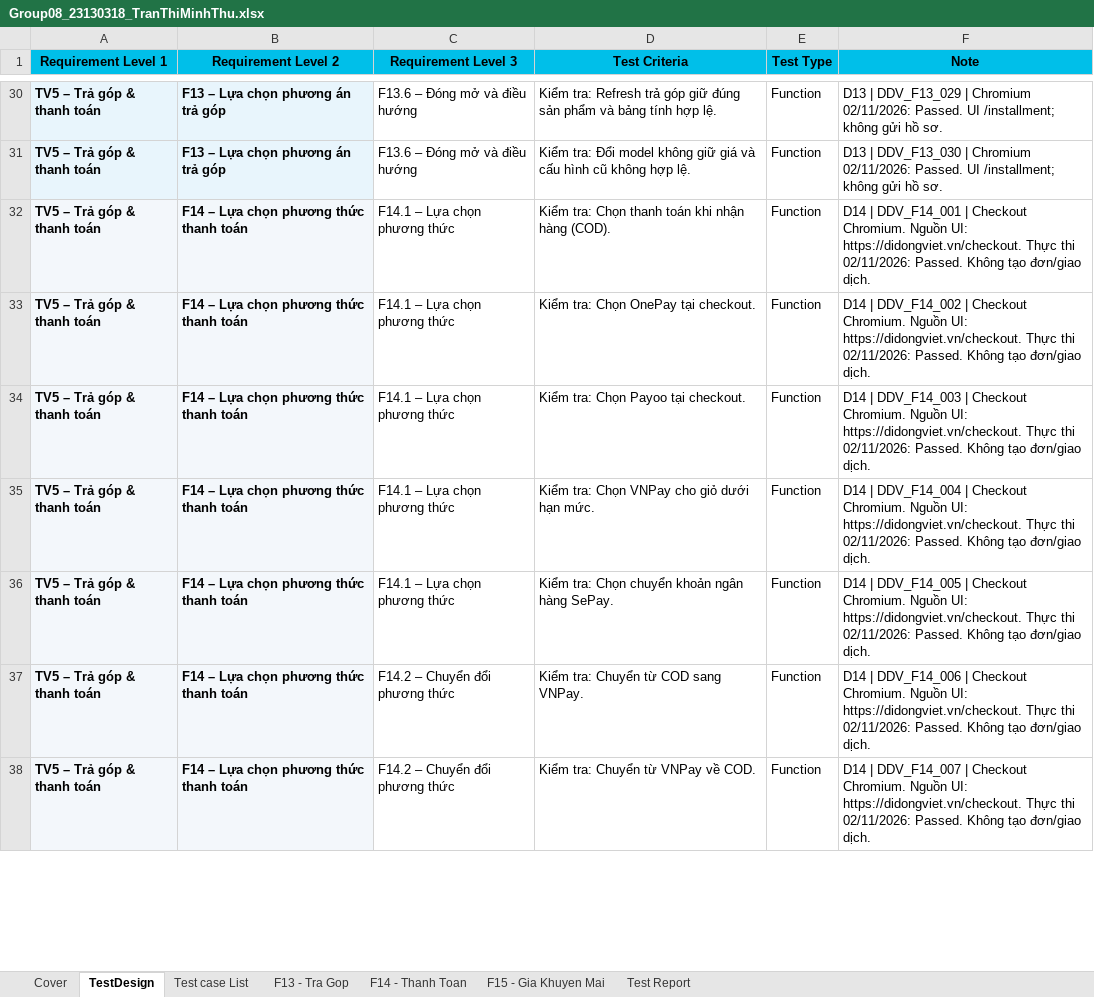
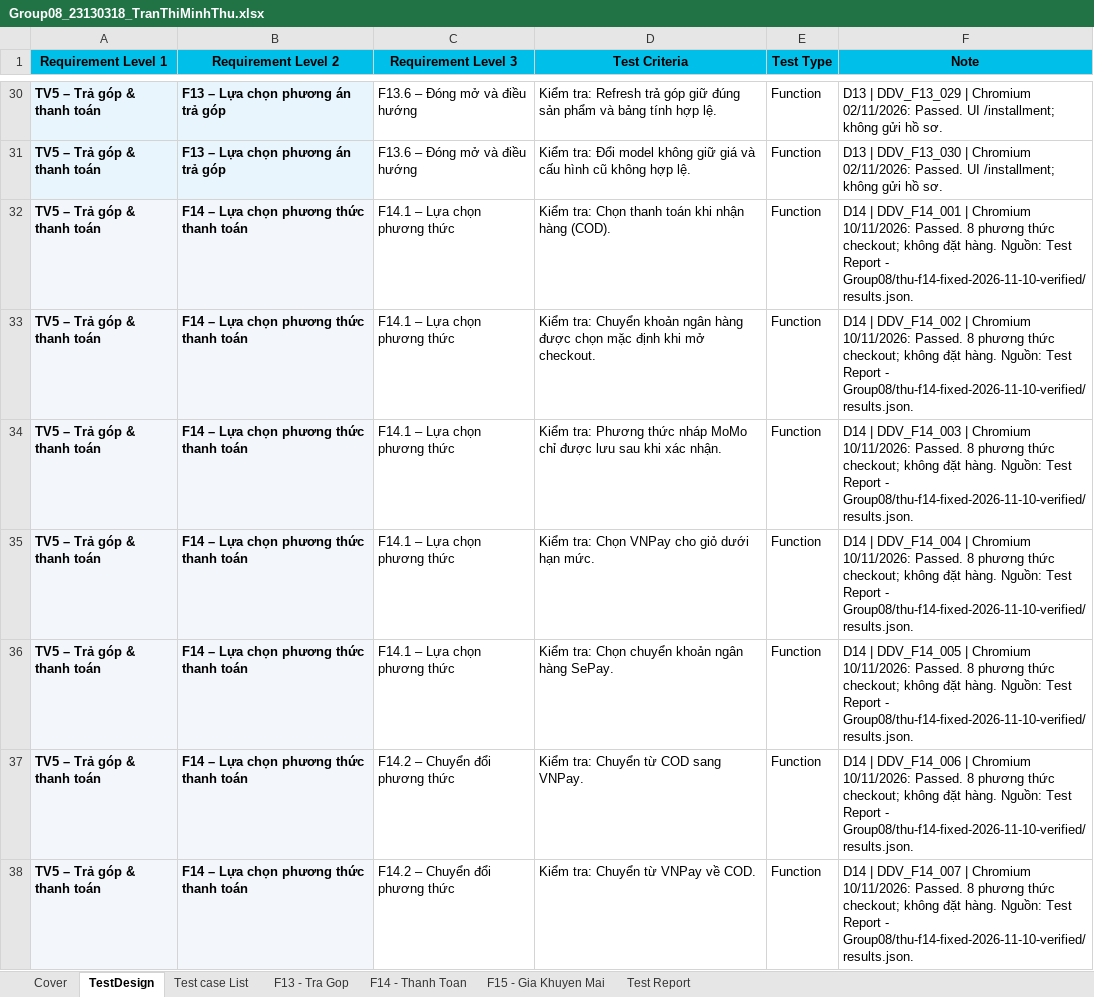
Before and after one commit to HoangDuyTan/Group08-Software-Test, an Excel workbook: docs/individual/Group08_23130318_TranThiMinhThu.xlsx, sheet TestDesign, drawn as a sheet; only a part is shown, gaps mark what is left out; values as stored, in another font and other column widths than the file's, no borders; table styles not drawn; the diff covers the shown part only; the diff names each change by its address in the sheet, - before the commit and + after, or states it on an @@ line.

Commit message:
docs(23130318): sync F14 cases and verified execution evidence

```diff
--- a/docs/individual/Group08_23130318_TranThiMinhThu.xlsx (sheet TestDesign)
+++ b/docs/individual/Group08_23130318_TranThiMinhThu.xlsx (sheet TestDesign)
-F32 (Note): …DDV_F14_001 | Checkout Chromium. Nguồn UI: https://didongviet.vn/checkout. Thực thi 02/11/2026: Passed. Không tạo đơn/giao dịch.
+F32 (Note): …DDV_F14_001 | Chromium 10/11/2026: Passed. 8 phương thức checkout; không đặt hàng. Nguồn: Test Report - Group08/thu-f14-fixed-2026-11-10-verified/results.json.
-D33 (Test Criteria): Kiểm tra: Chọn OnePay tại checkout.
+D33 (Test Criteria): Kiểm tra: Chuyển khoản ngân hàng được chọn mặc định khi mở checkout.
-F33 (Note): …DDV_F14_002 | Checkout Chromium. Nguồn UI: https://didongviet.vn/checkout. Thực thi 02/11/2026: Passed. Không tạo đơn/giao dịch.
+F33 (Note): …DDV_F14_002 | Chromium 10/11/2026: Passed. 8 phương thức checkout; không đặt hàng. Nguồn: Test Report - Group08/thu-f14-fixed-2026-11-10-verified/results.json.
-D34 (Test Criteria): Kiểm tra: Chọn Payoo tại checkout.
+D34 (Test Criteria): Kiểm tra: Phương thức nháp MoMo chỉ được lưu sau khi xác nhận.
-F34 (Note): …DDV_F14_003 | Checkout Chromium. Nguồn UI: https://didongviet.vn/checkout. Thực thi 02/11/2026: Passed. Không tạo đơn/giao dịch.
+F34 (Note): …DDV_F14_003 | Chromium 10/11/2026: Passed. 8 phương thức checkout; không đặt hàng. Nguồn: Test Report - Group08/thu-f14-fixed-2026-11-10-verified/results.json.
-F35 (Note): …DDV_F14_004 | Checkout Chromium. Nguồn UI: https://didongviet.vn/checkout. Thực thi 02/11/2026: Passed. Không tạo đơn/giao dịch.
+F35 (Note): …DDV_F14_004 | Chromium 10/11/2026: Passed. 8 phương thức checkout; không đặt hàng. Nguồn: Test Report - Group08/thu-f14-fixed-2026-11-10-verified/results.json.
-F36 (Note): …DDV_F14_005 | Checkout Chromium. Nguồn UI: https://didongviet.vn/checkout. Thực thi 02/11/2026: Passed. Không tạo đơn/giao dịch.
+F36 (Note): …DDV_F14_005 | Chromium 10/11/2026: Passed. 8 phương thức checkout; không đặt hàng. Nguồn: Test Report - Group08/thu-f14-fixed-2026-11-10-verified/results.json.
-F37 (Note): …DDV_F14_006 | Checkout Chromium. Nguồn UI: https://didongviet.vn/checkout. Thực thi 02/11/2026: Passed. Không tạo đơn/giao dịch.
+F37 (Note): …DDV_F14_006 | Chromium 10/11/2026: Passed. 8 phương thức checkout; không đặt hàng. Nguồn: Test Report - Group08/thu-f14-fixed-2026-11-10-verified/results.json.
-F38 (Note): …DDV_F14_007 | Checkout Chromium. Nguồn UI: https://didongviet.vn/checkout. Thực thi 02/11/2026: Passed. Không tạo đơn/giao dịch.
+F38 (Note): …DDV_F14_007 | Chromium 10/11/2026: Passed. 8 phương thức checkout; không đặt hàng. Nguồn: Test Report - Group08/thu-f14-fixed-2026-11-10-verified/results.json.
```
Also changed, not shown: 26 edited cells elsewhere in this sheet, sheet F14 - Thanh Toan, sheet F15 - Gia Khuyen Mai, sheet F13 - Tra Gop, sheet Test case List, sheet Test Report, docs/merged/Group08_Merged.xlsx, 8 other files.
